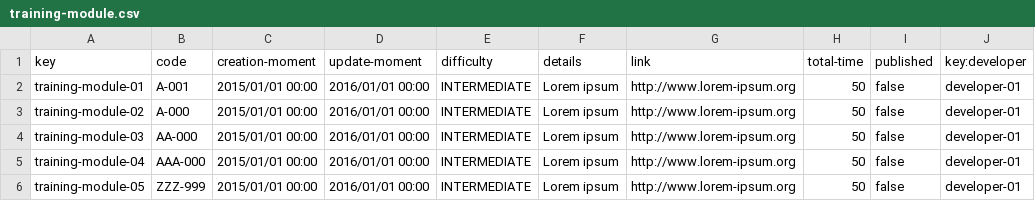
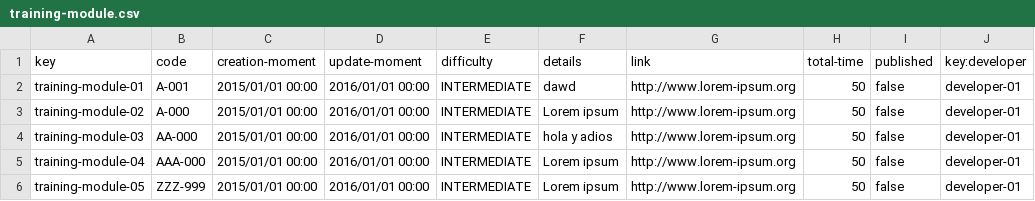
Before and after one commit to pabalcber/C3.039-Acme-SF, a CSV file: src/main/webapp/WEB-INF/resources/sample-data/training-module.csv, drawn as a sheet; only a part is shown; the diff names each change by its address in the sheet, - before the commit and + after, or states it on an @@ line.

Commit message:
fix

```diff
--- a/src/main/webapp/WEB-INF/resources/sample-data/training-module.csv
+++ b/src/main/webapp/WEB-INF/resources/sample-data/training-module.csv
-F2 (details): Lorem ipsum
+F2 (details): dawd
-F4 (details): Lorem ipsum
+F4 (details): hola y adios
```
